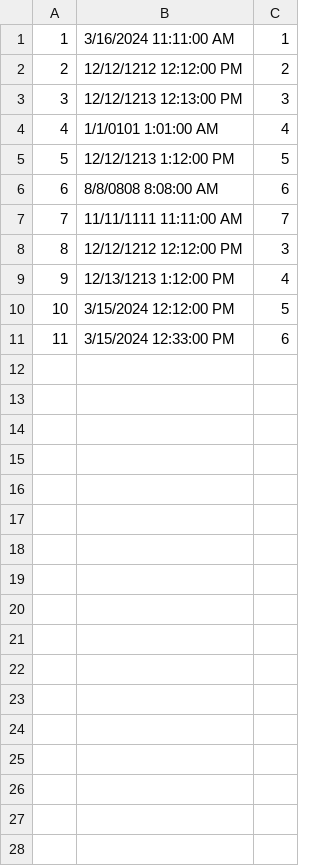
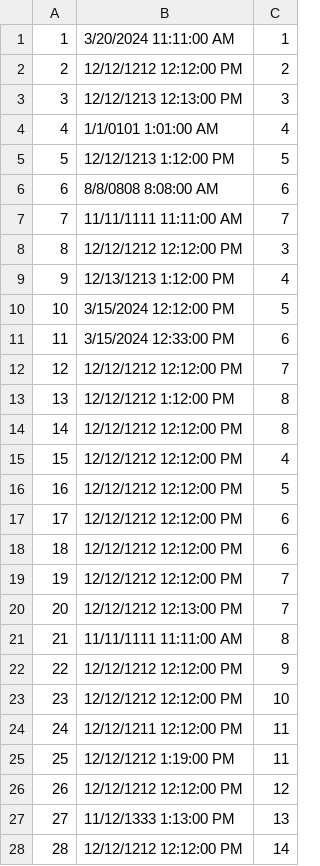
Before and after one commit to ratkovac/Booking-App, a CSV file: Resources/Data/dateRealizations.csv, drawn as a sheet.

```diff
--- a/Resources/Data/dateRealizations.csv
+++ b/Resources/Data/dateRealizations.csv
@@ -1,2 +1,2 @@
-1|3/16/2024 11:11:00 AM|1
+1|3/20/2024 11:11:00 AM|1
 2|12/12/1212 12:12:00 PM|2
@@ -11 +11,18 @@
 11|3/15/2024 12:33:00 PM|6
+12|12/12/1212 12:12:00 PM|7
+13|12/12/1212 1:12:00 PM|8
+14|12/12/1212 12:12:00 PM|8
+15|12/12/1212 12:12:00 PM|4
+16|12/12/1212 12:12:00 PM|5
+17|12/12/1212 12:12:00 PM|6
+18|12/12/1212 12:12:00 PM|6
+19|12/12/1212 12:12:00 PM|7
+20|12/12/1212 12:13:00 PM|7
+21|11/11/1111 11:11:00 AM|8
+22|12/12/1212 12:12:00 PM|9
+23|12/12/1212 12:12:00 PM|10
+24|12/12/1211 12:12:00 PM|11
+25|12/12/1212 1:19:00 PM|11
+26|12/12/1212 12:12:00 PM|12
+27|11/12/1333 1:13:00 PM|13
+28|12/12/1212 12:12:00 PM|14
```
Also changed, not shown: Resources/Data/drives.csv, Resources/Data/locations.csv, 25 other files.
